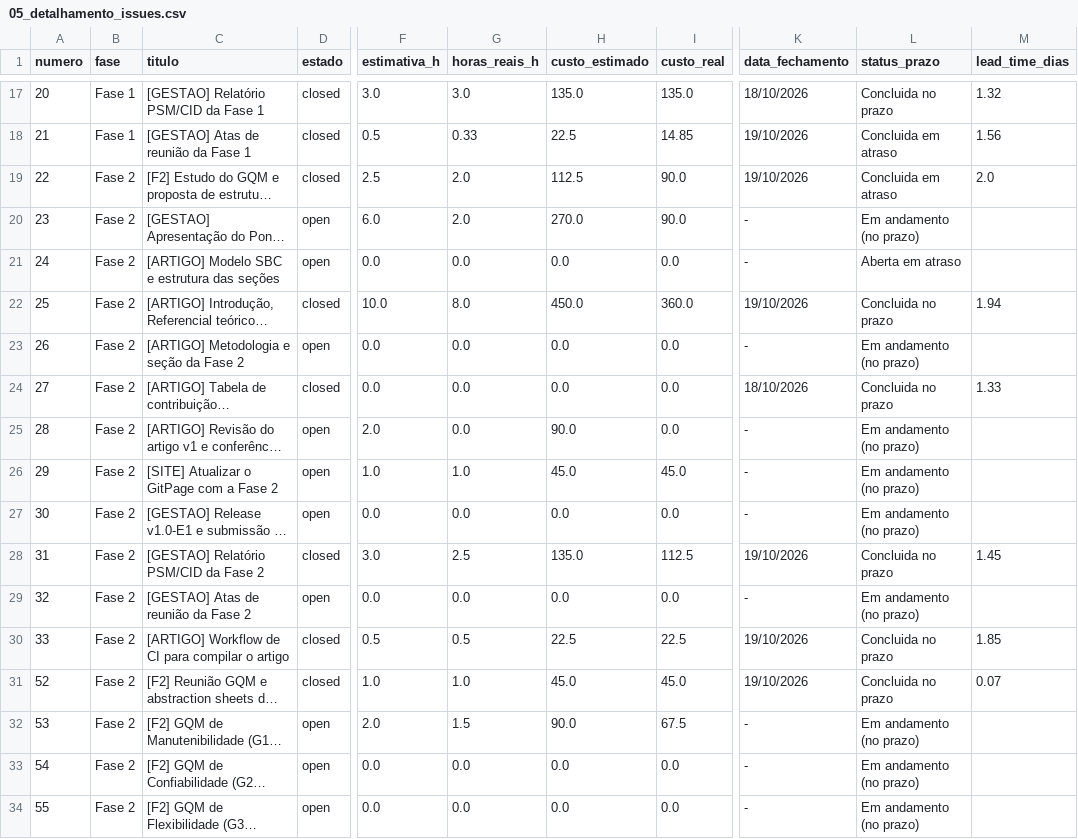
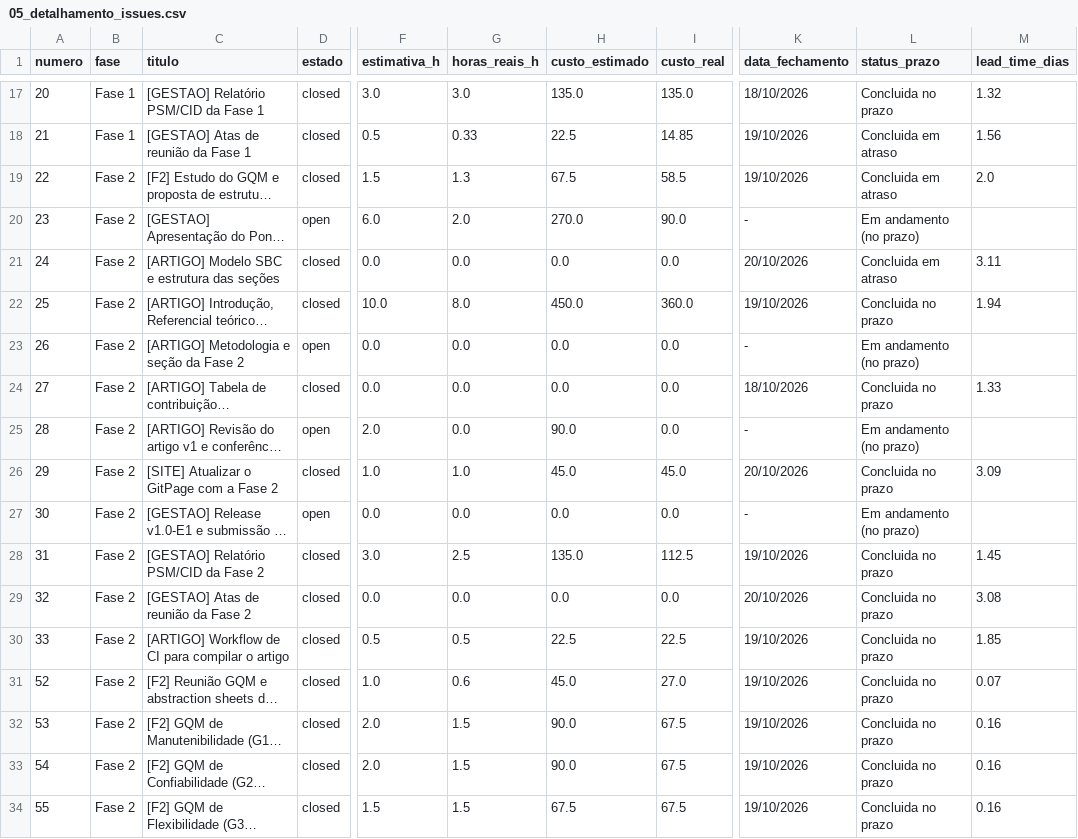
Before and after one commit to FCTE-Qualidade-de-Software-1/2026-2_T02_KAREN_JONES, a CSV file: dados/gestao/05_detalhamento_issues.csv, drawn as a sheet; only a part is shown, gaps mark what is left out; long unchanged cells end in …; the diff covers the shown part only; the diff names each change by its address in the sheet, - before the commit and + after, or states it on an @@ line.

```diff
--- a/dados/gestao/05_detalhamento_issues.csv
+++ b/dados/gestao/05_detalhamento_issues.csv
-F19 (estimativa_h): 2.5
+F19 (estimativa_h): 1.5
-G19 (horas_reais_h): 2.0
+G19 (horas_reais_h): 1.3
-H19 (custo_estimado): 112.5
+H19 (custo_estimado): 67.5
-I19 (custo_real): 90.0
+I19 (custo_real): 58.5
-D21 (estado): open
+D21 (estado): closed
-K21 (data_fechamento): -
+K21 (data_fechamento): 20/10/2026
-L21 (status_prazo): Aberta em atraso
+L21 (status_prazo): Concluida em atraso
-M21 (lead_time_dias): (empty)
+M21 (lead_time_dias): 3.11
-D26 (estado): open
+D26 (estado): closed
-K26 (data_fechamento): -
+K26 (data_fechamento): 20/10/2026
-L26 (status_prazo): Em andamento (no prazo)
+L26 (status_prazo): Concluida no prazo
-M26 (lead_time_dias): (empty)
+M26 (lead_time_dias): 3.09
-D29 (estado): open
+D29 (estado): closed
-K29 (data_fechamento): -
+K29 (data_fechamento): 20/10/2026
-L29 (status_prazo): Em andamento (no prazo)
+L29 (status_prazo): Concluida no prazo
-M29 (lead_time_dias): (empty)
+M29 (lead_time_dias): 3.08
-G31 (horas_reais_h): 1.0
+G31 (horas_reais_h): 0.6
-I31 (custo_real): 45.0
+I31 (custo_real): 27.0
-D32:D34 (estado): open
+D32:D34 (estado): closed
-K32:K34 (data_fechamento): -
+K32:K34 (data_fechamento): 19/10/2026
-L32:L34 (status_prazo): Em andamento (no prazo)
+L32:L34 (status_prazo): Concluida no prazo
-M32:M34 (lead_time_dias): (empty)
+M32:M34 (lead_time_dias): 0.16
-F33 (estimativa_h): 0.0
+F33 (estimativa_h): 2.0
-G33:G34 (horas_reais_h): 0.0
+G33:G34 (horas_reais_h): 1.5
-H33 (custo_estimado): 0.0
+H33 (custo_estimado): 90.0
-I33:I34 (custo_real): 0.0
+I33:I34 (custo_real): 67.5
-F34 (estimativa_h): 0.0
+F34 (estimativa_h): 1.5
-H34 (custo_estimado): 0.0
+H34 (custo_estimado): 67.5
```
Also changed, not shown: 1 added row and 12 edited cells elsewhere in this file, dados/gestao/04_contribuicao_individual.csv, 35 other files.
